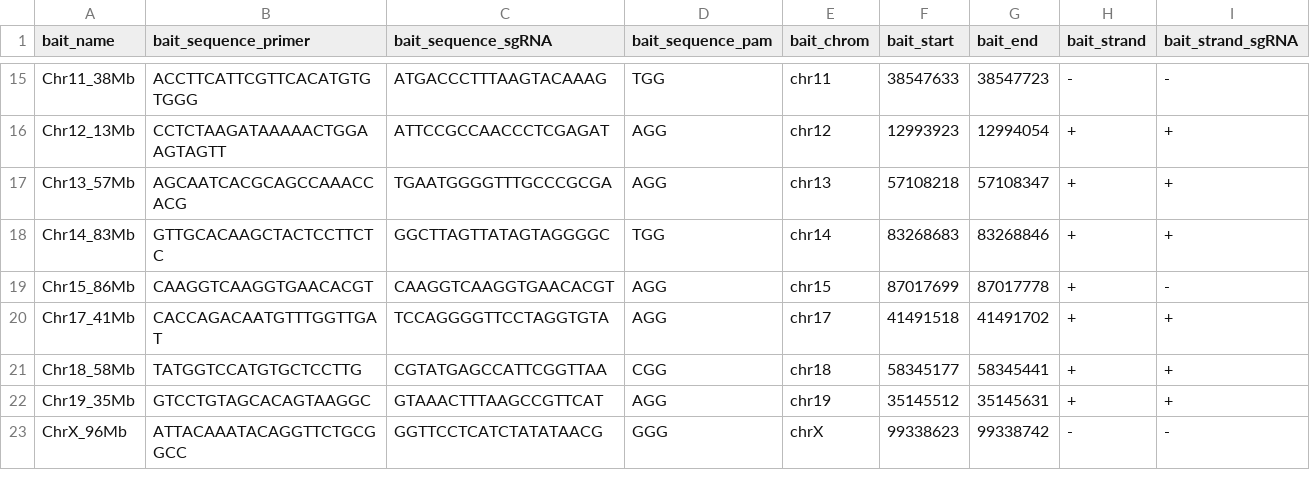
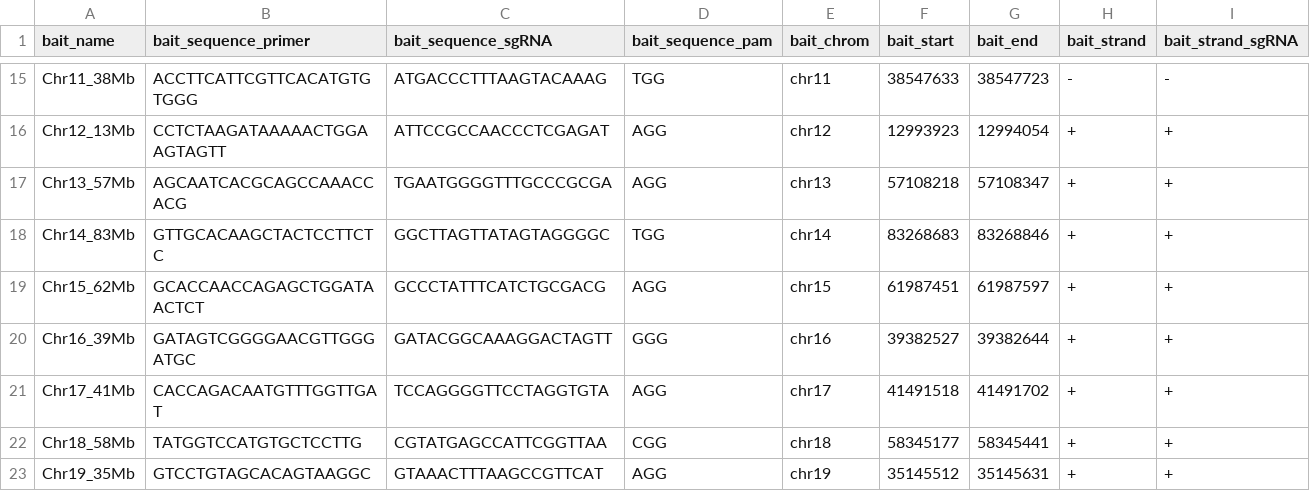
Before and after one commit to brainbreaks/DSB_Paper, a TSV file: data/dkfz_baits.tsv, drawn as a sheet; only a part is shown, gaps mark what is left out; the shorter side is filled out with more unchanged rows.

Commit message:
Updated Chr15 bait, added Chr16 bait

```diff
--- a/data/dkfz_baits.tsv
+++ b/data/dkfz_baits.tsv
@@ -18,3 +18,4 @@ Chr13_57Mb	AGCAATCACGCAGCCAAACCACG	TGAATGGGGTTTGCCCGCGA	AGG	chr13	57108218	57108
 Chr14_83Mb	GTTGCACAAGCTACTCCTTCTC	GGCTTAGTTATAGTAGGGGC	TGG	chr14	83268683	83268846	+	+
-Chr15_86Mb	CAAGGTCAAGGTGAACACGT	CAAGGTCAAGGTGAACACGT	AGG	chr15	87017699	87017778	+	-
+Chr15_62Mb	GCACCAACCAGAGCTGGATAACTCT	GCCCTATTTCATCTGCGACG	AGG	chr15	61987451	61987597	+	+
+Chr16_39Mb	GATAGTCGGGGAACGTTGGGATGC	GATACGGCAAAGGACTAGTT	GGG	chr16	39382527	39382644	+	+
 Chr17_41Mb	CACCAGACAATGTTTGGTTGAT	TCCAGGGGTTCCTAGGTGTA	AGG	chr17	41491518	41491702	+	+
```
